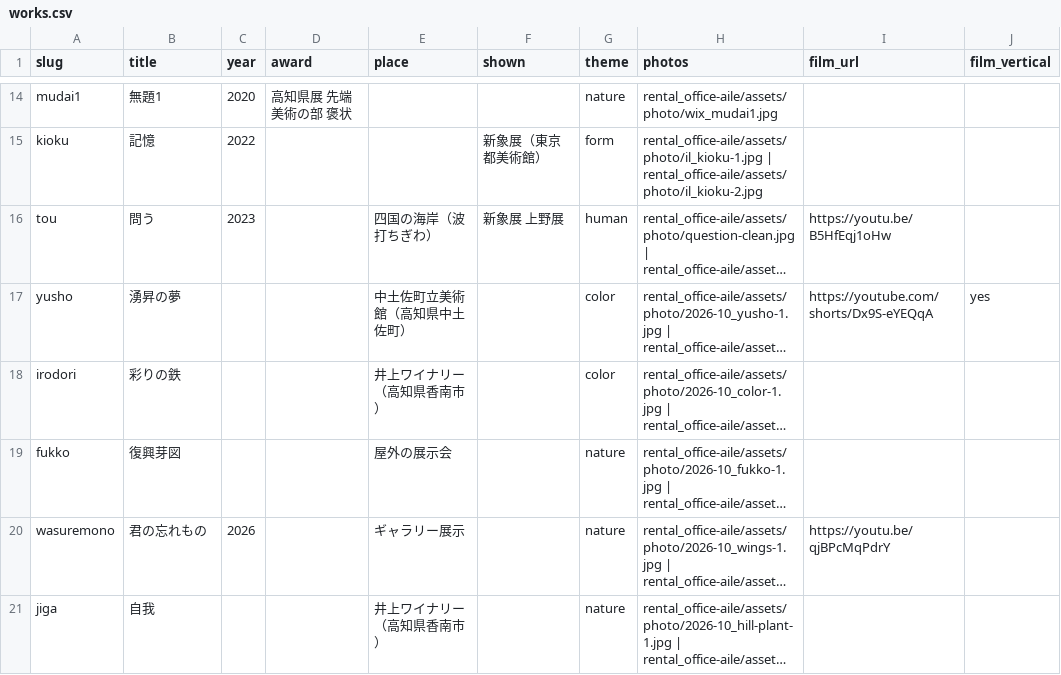
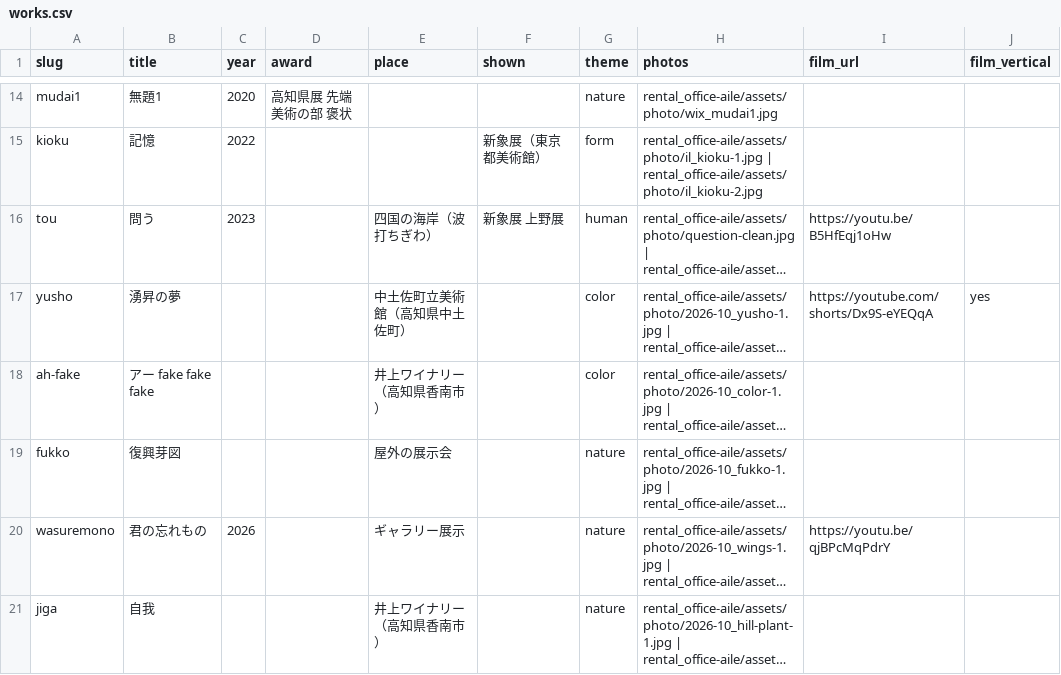
Before and after one commit to iwatakuniyasu-beep/ikeuchi-website, a CSV file: data/works.csv, drawn as a sheet; only a part is shown, gaps mark what is left out; long unchanged cells end in …; the diff names each change by its address in the sheet, - before the commit and + after, or states it on an @@ line.

```diff
--- a/data/works.csv
+++ b/data/works.csv
-A18 (slug): irodori
+A18 (slug): ah-fake
-B18 (title): 彩りの鉄
+B18 (title): アー fake fake fake
```
Also changed, not shown: data/cutouts.csv, data/seasons.csv, 28 other files.
